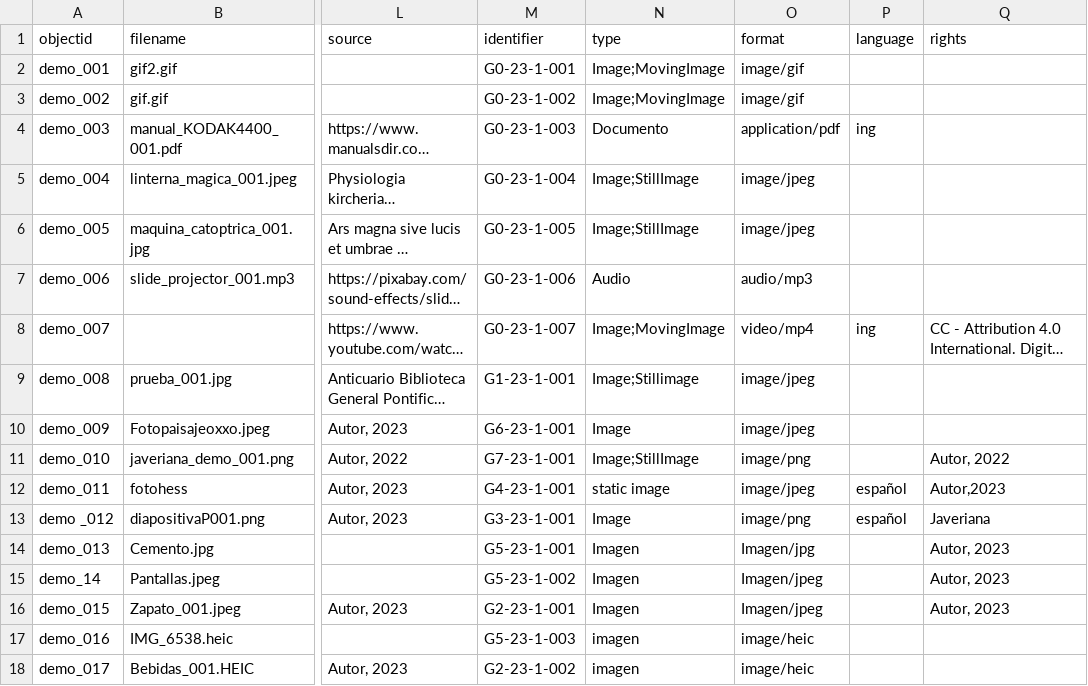
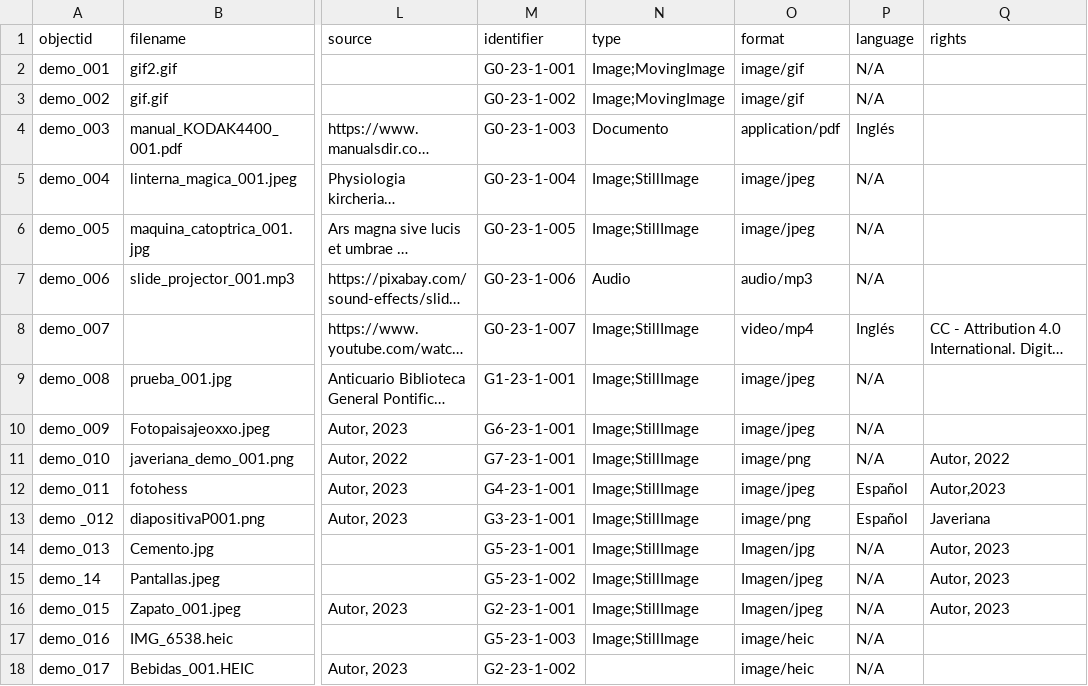
Before and after one commit to cdigitaljaveriana/collectionbuilder-gh, a CSV file: _data/demo-metadata.csv, drawn as a sheet; only a part is shown, gaps mark what is left out; long unchanged cells end in …; the diff names each change by its address in the sheet, - before the commit and + after, or states it on an @@ line.

Commit message:
actualización
actualización

```diff
--- a/_data/demo-metadata.csv
+++ b/_data/demo-metadata.csv
-P2:P3 (language): (empty)
+P2:P3 (language): N/A
-P4 (language): ing
+P4 (language): Inglés
-P5:P7 (language): (empty)
+P5:P7 (language): N/A
-N8 (type): Image;MovingImage
+N8 (type): Image;StillImage
-P8 (language): ing
+P8 (language): Inglés
-N9 (type): Image;Stillimage
+N9 (type): Image;StillImage
-P9:P11 (language): (empty)
+P9:P11 (language): N/A
-N10 (type): Image
+N10 (type): Image;StillImage
-N12 (type): static image
+N12 (type): Image;StillImage
-P12:P13 (language): español
+P12:P13 (language): Español
-N13 (type): Image
+N13 (type): Image;StillImage
-N14:N16 (type): Imagen
+N14:N16 (type): Image;StillImage
-P14:P18 (language): (empty)
+P14:P18 (language): N/A
-N17 (type): imagen
+N17 (type): Image;StillImage
-N18 (type): imagen
+N18 (type): (empty)
```
